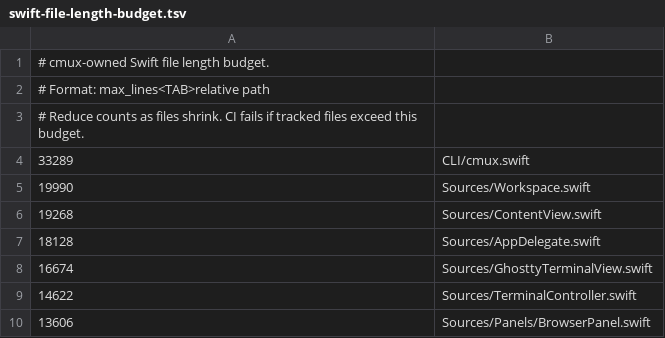
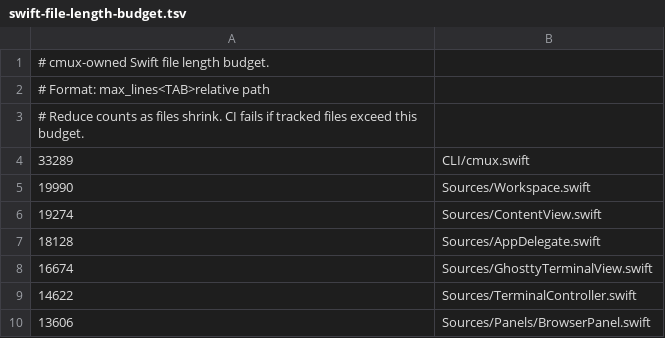
Before and after one commit to rajinsyed/supermux, a TSV file: .github/swift-file-length-budget.tsv, drawn as a sheet; only a part is shown.

Commit message:
supermux: nest project workspaces inside the project (piggycode-style)
Opened local/worktree workspaces now appear nested under their project in
the Projects section, not as duplicate flat-list tabs — matching piggycode.

- SupermuxOpenWorkspace: value snapshot of a live workspace
- Section view groups open workspaces per project (SupermuxProjectMatcher)
  and renders them as nested, selectable rows with selection highlight +
  close button; the disclosure now only lists worktrees with no open
  workspace yet (no duplication)
- Touchpoint sidebar-hide-project-workspaces: SupermuxMainListFilter hides
  project-owned workspaces from cmux's flat list (display-only; tabs stays
  whole so selection / Cmd-number / lifecycle are unaffected, no-op when no
  projects are registered)
- Verified live: project workspaces nest under the project; a loose
  workspace (not in any project) stays in the flat list

Also lands favicon/logo auto-detection for project avatars
(SupermuxProjectIconResolver + IconStore, editor preview), fully localized
(en+ja) with its own tests. 90 SupermuxKit tests pass.

```diff
--- a/.github/swift-file-length-budget.tsv
+++ b/.github/swift-file-length-budget.tsv
@@ -5,3 +5,3 @@
 19990	Sources/Workspace.swift
-19268	Sources/ContentView.swift
+19274	Sources/ContentView.swift
 18128	Sources/AppDelegate.swift
```
Also changed, not shown: 13 other files.
